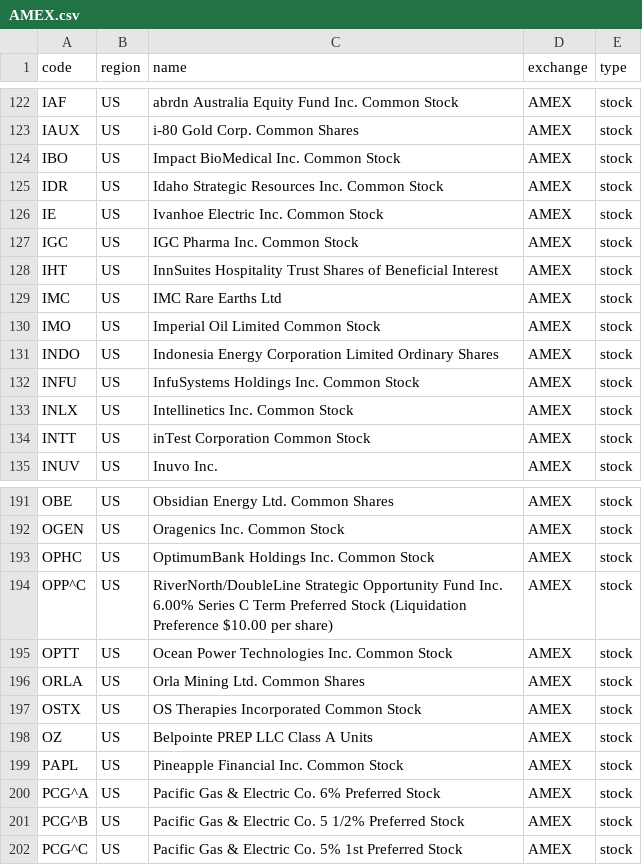
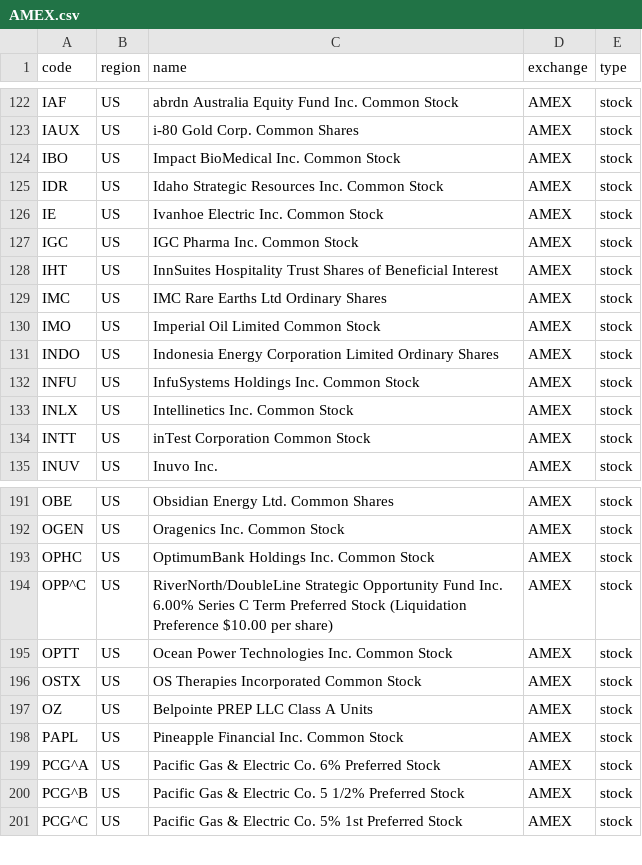
Before and after one commit to irachex/open-stock-data, a CSV file: symbols/AMEX.csv, drawn as a sheet; only a part is shown, gaps mark what is left out.

```diff
--- a/symbols/AMEX.csv
+++ b/symbols/AMEX.csv
@@ -128,3 +128,3 @@ IGC,US,IGC Pharma Inc. Common Stock,AMEX,stock
 IHT,US,InnSuites Hospitality Trust Shares of Beneficial Interest,AMEX,stock
-IMC,US,IMC Rare Earths Ltd,AMEX,stock
+IMC,US,IMC Rare Earths Ltd Ordinary Shares,AMEX,stock
 IMO,US,Imperial Oil Limited Common Stock,AMEX,stock
@@ -195,3 +195,2 @@ OPP^C,US,RiverNorth/DoubleLine Strategic Opportunity Fund Inc. 6.00% Series C Te
 OPTT,US,Ocean Power Technologies Inc. Common Stock,AMEX,stock
-ORLA,US,Orla Mining Ltd. Common Shares,AMEX,stock
 OSTX,US,OS Therapies Incorporated Common Stock,AMEX,stock
```
Also changed, not shown: symbols/BSE.csv, symbols/HKEX.csv, 4 other files.
